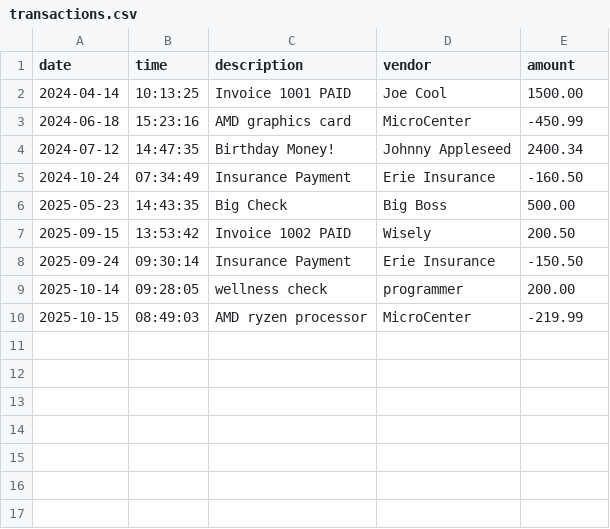
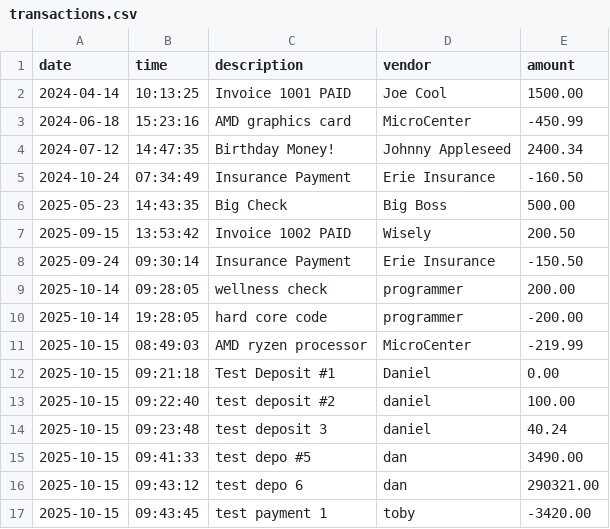
Before and after one commit to robertCheeto/AccountingLedgerApplication, a CSV file: src/main/resources/transactions.csv, drawn as a sheet.

```diff
--- a/src/main/resources/transactions.csv
+++ b/src/main/resources/transactions.csv
@@ -9,2 +9,9 @@ date|time|description|vendor|amount
 2025-10-14|09:28:05|wellness check|programmer|200.00
+2025-10-14|19:28:05|hard core code|programmer|-200.00
 2025-10-15|08:49:03|AMD ryzen processor|MicroCenter|-219.99
+2025-10-15|09:21:18|Test Deposit #1|Daniel|0.00
+2025-10-15|09:22:40|test deposit #2|daniel|100.00
+2025-10-15|09:23:48|test deposit 3|daniel|40.24
+2025-10-15|09:41:33|test depo #5|dan|3490.00
+2025-10-15|09:43:12|test depo 6|dan|290321.00
+2025-10-15|09:43:45|test payment 1|toby|-3420.00
```
Also changed, not shown: 1 other file.
